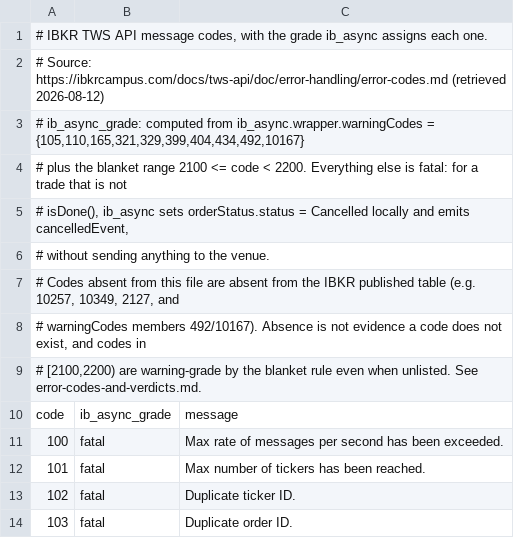
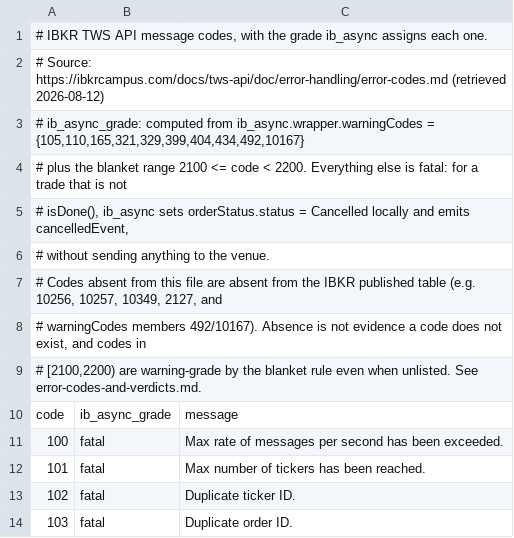
Before and after one commit to acaprino/alfio-claude-plugins, a TSV file: exports/vscode/ibkr-trading/.github/skills/ibkr-trading/assets/tws-message-codes.tsv, drawn as a sheet; only a part is shown.

```diff
--- a/exports/vscode/ibkr-trading/.github/skills/ibkr-trading/assets/tws-message-codes.tsv
+++ b/exports/vscode/ibkr-trading/.github/skills/ibkr-trading/assets/tws-message-codes.tsv
@@ -6,3 +6,3 @@
 #   without sending anything to the venue.
-# Codes absent from this file are absent from the IBKR published table (e.g. 10257, 10349, 2127, and
+# Codes absent from this file are absent from the IBKR published table (e.g. 10256, 10257, 10349, 2127, and
 #   warningCodes members 492/10167). Absence is not evidence a code does not exist, and codes in
```
Also changed, not shown: plugins/ibkr-trading/skills/ibkr-trading/assets/tws-message-codes.tsv, 21 other files.
